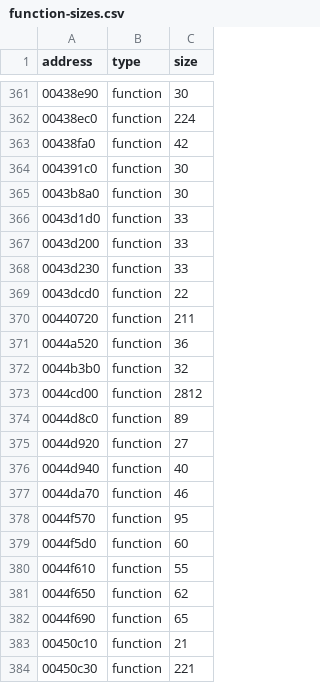
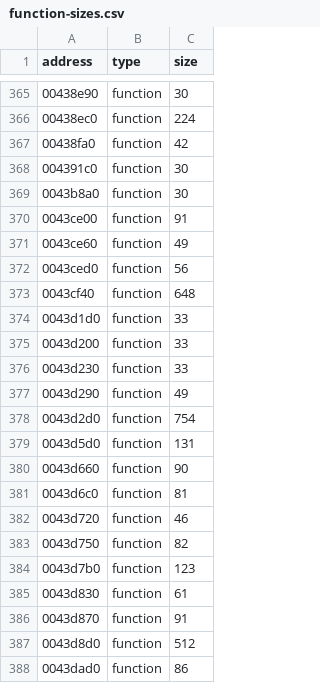
Before and after one commit to leadpogrommer/racers2, a CSV file: reccmp/function-sizes.csv, drawn as a sheet; only a part is shown, gaps mark what is left out; the shorter side is filled out with more unchanged rows; the diff covers the shown part only.

```diff
--- a/reccmp/function-sizes.csv
+++ b/reccmp/function-sizes.csv
@@ -365,2 +369,6 @@ address,type,size
 0043b8a0,function,30
+0043ce00,function,91
+0043ce60,function,49
+0043ced0,function,56
+0043cf40,function,648
 0043d1d0,function,33
@@ -368 +376,13 @@ address,type,size
 0043d230,function,33
+0043d290,function,49
+0043d2d0,function,754
+0043d5d0,function,131
+0043d660,function,90
+0043d6c0,function,81
+0043d720,function,46
+0043d750,function,82
+0043d7b0,function,123
+0043d830,function,61
+0043d870,function,91
+0043d8d0,function,512
+0043dad0,function,86
```
Also changed, not shown: 21 added rows elsewhere in this file, 21 other files.
